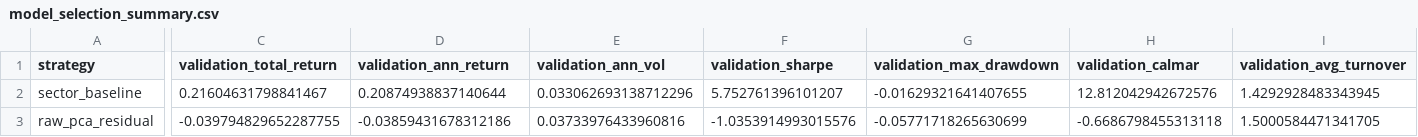
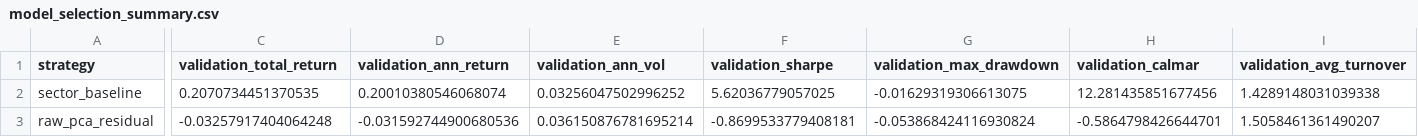
Before and after one commit to aytn06/spectral-stat-arb-research, a CSV file: results/model_selection_summary.csv, drawn as a sheet; only a part is shown, gaps mark what is left out; the diff covers the shown part only; the diff names each change by its address in the sheet, - before the commit and + after, or states it on an @@ line.

```diff
--- a/results/model_selection_summary.csv
+++ b/results/model_selection_summary.csv
-C2 (validation_total_return): 0.21604631798841467
+C2 (validation_total_return): 0.2070734451370535
-D2 (validation_ann_return): 0.20874938837140644
+D2 (validation_ann_return): 0.20010380546068074
-E2 (validation_ann_vol): 0.033062693138712296
+E2 (validation_ann_vol): 0.03256047502996252
-F2 (validation_sharpe): 5.752761396101207
+F2 (validation_sharpe): 5.62036779057025
-G2 (validation_max_drawdown): -0.01629321641407655
+G2 (validation_max_drawdown): -0.01629319306613075
-H2 (validation_calmar): 12.812042942672576
+H2 (validation_calmar): 12.281435851677456
-I2 (validation_avg_turnover): 1.4292928483343945
+I2 (validation_avg_turnover): 1.4289148031039338
-C3 (validation_total_return): -0.039794829652287755
+C3 (validation_total_return): -0.03257917404064248
-D3 (validation_ann_return): -0.03859431678312186
+D3 (validation_ann_return): -0.031592744900680536
-E3 (validation_ann_vol): 0.03733976433960816
+E3 (validation_ann_vol): 0.036150876781695214
-F3 (validation_sharpe): -1.0353914993015576
+F3 (validation_sharpe): -0.8699533779408181
-G3 (validation_max_drawdown): -0.05771718265630699
+G3 (validation_max_drawdown): -0.053868424116930824
-H3 (validation_calmar): -0.6686798455313118
+H3 (validation_calmar): -0.5864798426644701
-I3 (validation_avg_turnover): 1.5000584471341705
+I3 (validation_avg_turnover): 1.5058461361490207
```
Also changed, not shown: 156 edited cells elsewhere in this file, results/cost_sensitivity.csv, results/final_performance_summary.csv, 28 other files.
